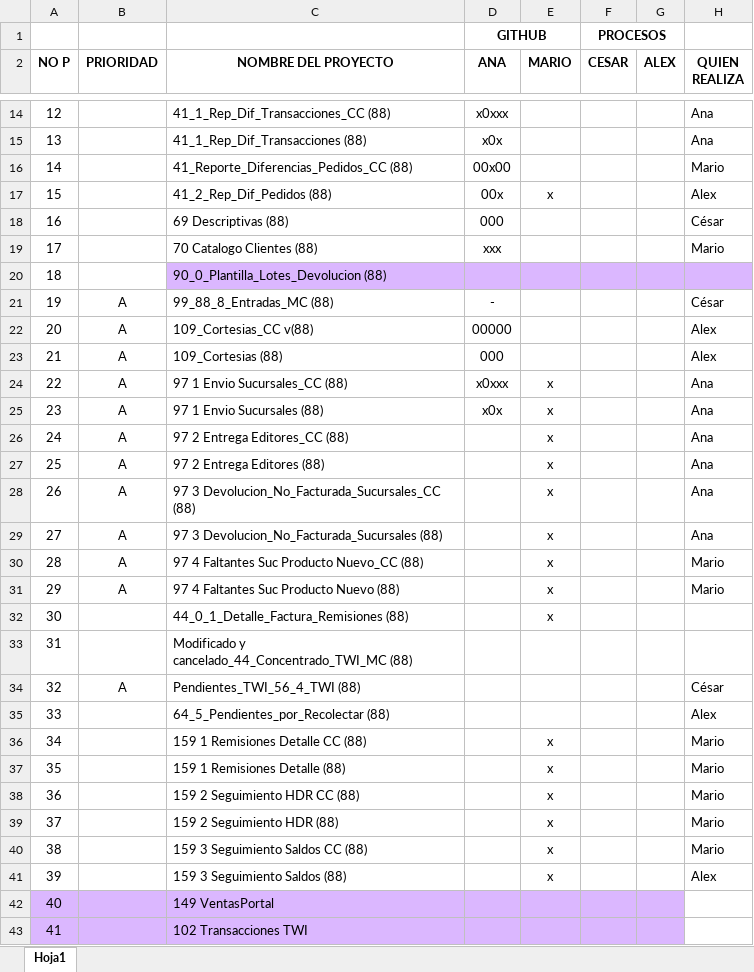
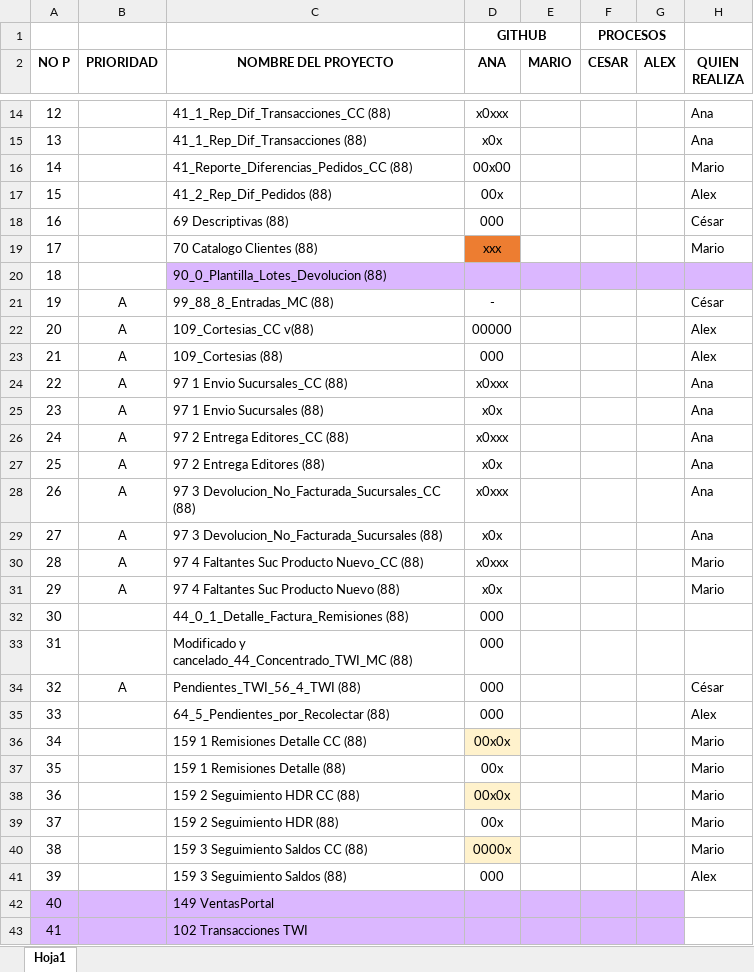
Before and after one commit to re307Desarrollo/DocEjecucionBots, an Excel workbook: SEGUIMIENTO_A.xlsx, sheet Hoja1, drawn as a sheet; only a part is shown, gaps mark what is left out; values as stored, in another font and other column widths than the file's, no borders; the diff covers the shown part only; the diff names each change by its address in the sheet, - before the commit and + after, or states it on an @@ line.

Commit message:
Descarga de carpetas
Ana Descarga de carpetas y señalización de los repositorios Fila D

```diff
--- a/SEGUIMIENTO_A.xlsx (sheet Hoja1)
+++ b/SEGUIMIENTO_A.xlsx (sheet Hoja1)
-E17 (MARIO): x
+E17 (MARIO): (empty)
-D19 fill: none
+D19 fill: #ED7D31
-E24:E32 (MARIO): x
+E24:E32 (MARIO): (empty)
-D26 (ANA): (empty)
+D26 (ANA): x0xxx
-D27 (ANA): (empty)
+D27 (ANA): x0x
-D28 (ANA): (empty)
+D28 (ANA): x0xxx
-D29 (ANA): (empty)
+D29 (ANA): x0x
-D30 (ANA): (empty)
+D30 (ANA): x0xxx
-D31 (ANA): (empty)
+D31 (ANA): x0x
-D32:D35 (ANA): (empty)
+D32:D35 (ANA): 000
-D36 (ANA): (empty)
+D36 (ANA): 00x0x
-D36 fill: none
+D36 fill: #FFF2CC
-E36:E41 (MARIO): x
+E36:E41 (MARIO): (empty)
-D37 (ANA): (empty)
+D37 (ANA): 00x
-D38 (ANA): (empty)
+D38 (ANA): 00x0x
-D38 fill: none
+D38 fill: #FFF2CC
-D39 (ANA): (empty)
+D39 (ANA): 00x
-D40 (ANA): (empty)
+D40 (ANA): 0000x
-D40 fill: none
+D40 fill: #FFF2CC
-D41 (ANA): (empty)
+D41 (ANA): 000
```
Also changed, not shown: 8 removed rows and 7 edited cells elsewhere in this sheet.
